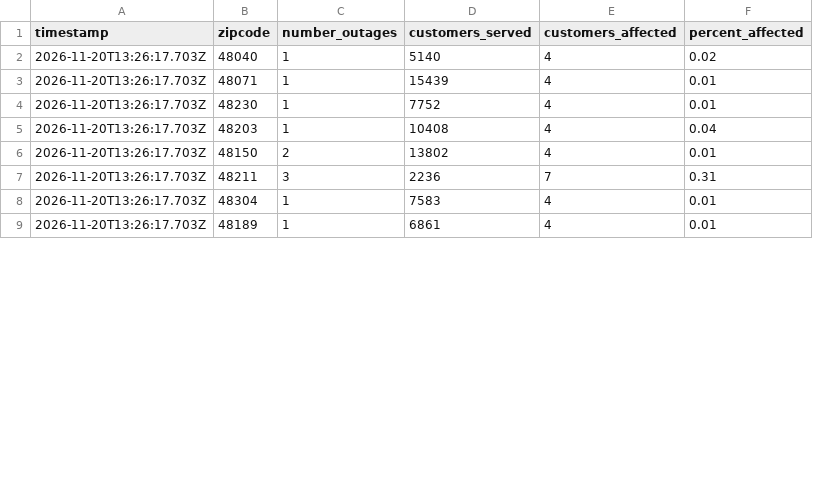
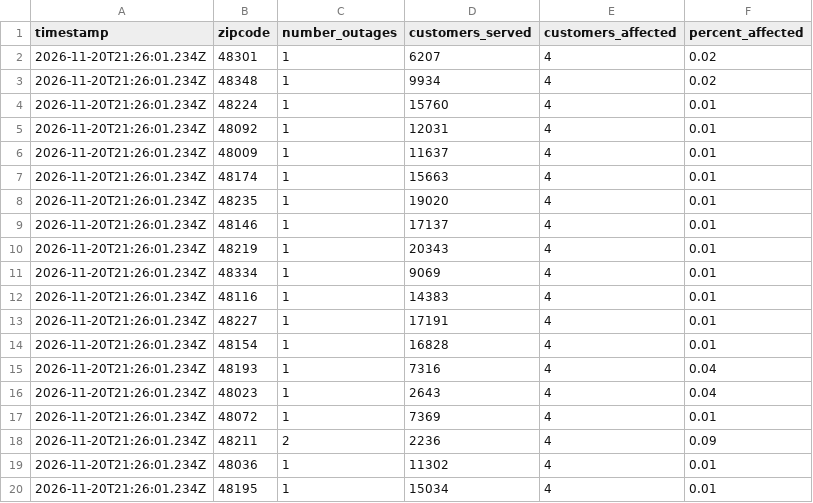
Before and after one commit to michigandaily/dte-outage-tracker, a CSV file: data.csv, drawn as a sheet; only a part is shown; the diff covers the shown part only.

```diff
--- a/data.csv
+++ b/data.csv
@@ -1,9 +1,20 @@
 timestamp,zipcode,number_outages,customers_served,customers_affected,percent_affected
-2026-11-20T13:26:17.703Z,48040,1,5140,4,0.02
-2026-11-20T13:26:17.703Z,48071,1,15439,4,0.01
-2026-11-20T13:26:17.703Z,48230,1,7752,4,0.01
-2026-11-20T13:26:17.703Z,48203,1,10408,4,0.04
-2026-11-20T13:26:17.703Z,48150,2,13802,4,0.01
-2026-11-20T13:26:17.703Z,48211,3,2236,7,0.31
-2026-11-20T13:26:17.703Z,48304,1,7583,4,0.01
-2026-11-20T13:26:17.703Z,48189,1,6861,4,0.01
+2026-11-20T21:26:01.234Z,48301,1,6207,4,0.02
+2026-11-20T21:26:01.234Z,48348,1,9934,4,0.02
+2026-11-20T21:26:01.234Z,48224,1,15760,4,0.01
+2026-11-20T21:26:01.234Z,48092,1,12031,4,0.01
+2026-11-20T21:26:01.234Z,48009,1,11637,4,0.01
+2026-11-20T21:26:01.234Z,48174,1,15663,4,0.01
+2026-11-20T21:26:01.234Z,48235,1,19020,4,0.01
+2026-11-20T21:26:01.234Z,48146,1,17137,4,0.01
+2026-11-20T21:26:01.234Z,48219,1,20343,4,0.01
+2026-11-20T21:26:01.234Z,48334,1,9069,4,0.01
+2026-11-20T21:26:01.234Z,48116,1,14383,4,0.01
+2026-11-20T21:26:01.234Z,48227,1,17191,4,0.01
+2026-11-20T21:26:01.234Z,48154,1,16828,4,0.01
+2026-11-20T21:26:01.234Z,48193,1,7316,4,0.04
+2026-11-20T21:26:01.234Z,48023,1,2643,4,0.04
+2026-11-20T21:26:01.234Z,48072,1,7369,4,0.01
+2026-11-20T21:26:01.234Z,48211,2,2236,4,0.09
+2026-11-20T21:26:01.234Z,48036,1,11302,4,0.01
+2026-11-20T21:26:01.234Z,48195,1,15034,4,0.01
```
Also changed, not shown: 3 added rows, 2 removed rows and 4 edited cells elsewhere in this file, 2 other files.
